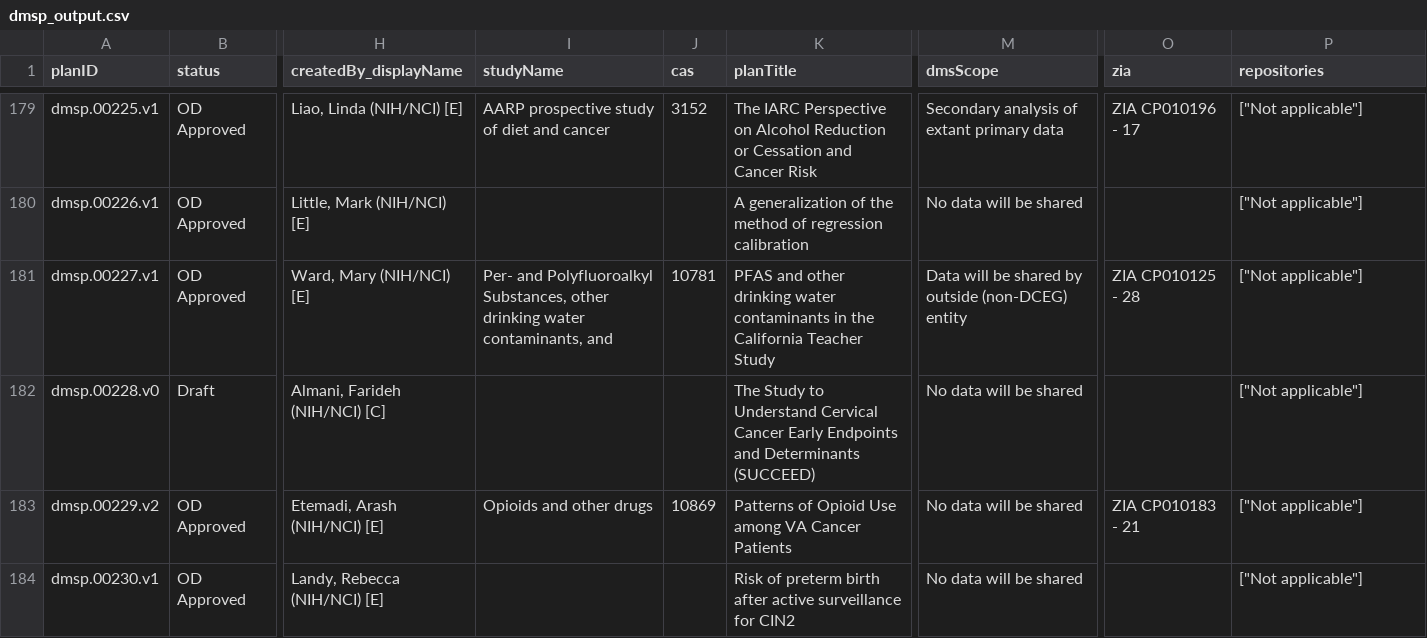
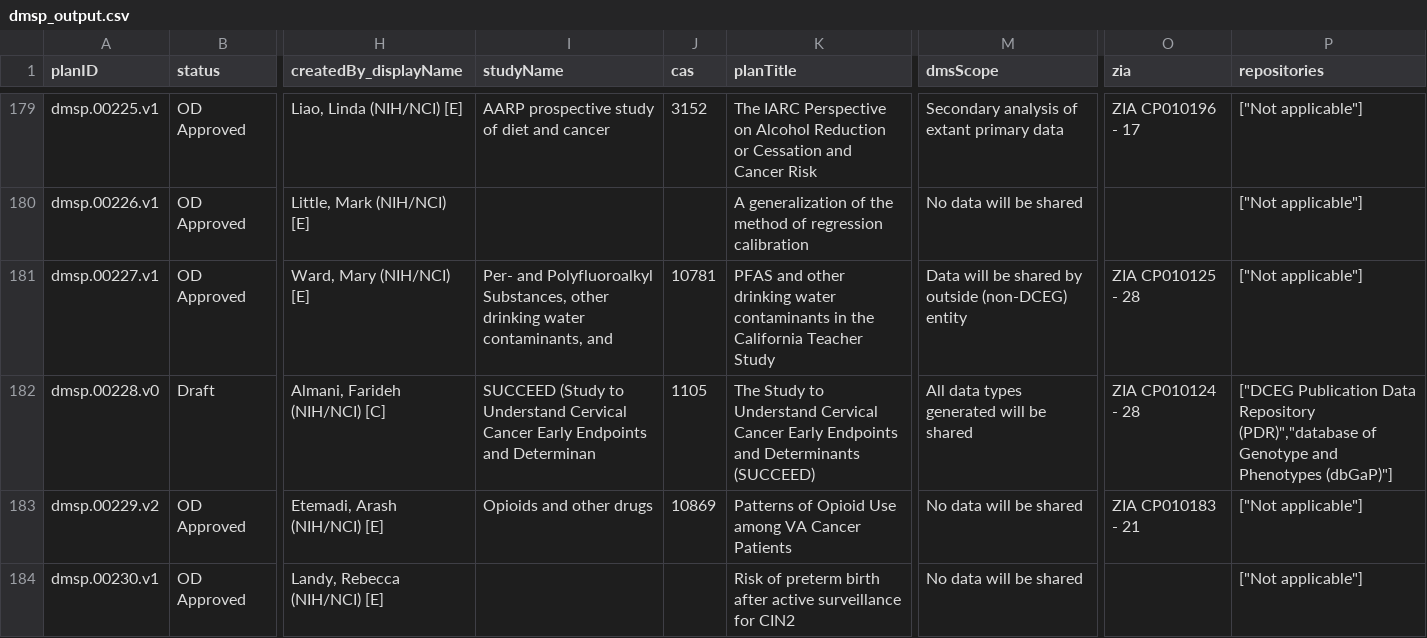
Before and after one commit to episphere/dataplatform, a CSV file: imports/dmsp_output.csv, drawn as a sheet; only a part is shown, gaps mark what is left out; the diff names each change by its address in the sheet, - before the commit and + after, or states it on an @@ line.

Commit message:
Update dmsp_output.csv

```diff
--- a/imports/dmsp_output.csv
+++ b/imports/dmsp_output.csv
-I182 (studyName): (empty)
+I182 (studyName): SUCCEED (Study to Understand Cervical Cancer Early Endpoints and Determinan
-J182 (cas): (empty)
+J182 (cas): 1105
-M182 (dmsScope): No data will be shared
+M182 (dmsScope): All data types generated will be shared
-O182 (zia): (empty)
+O182 (zia): ZIA CP010124 - 28
-P182 (repositories): ["Not applicable"]
+P182 (repositories): ["DCEG Publication Data Repository (PDR)","database of Genotype and Phenotypes (dbGaP)"]
```
